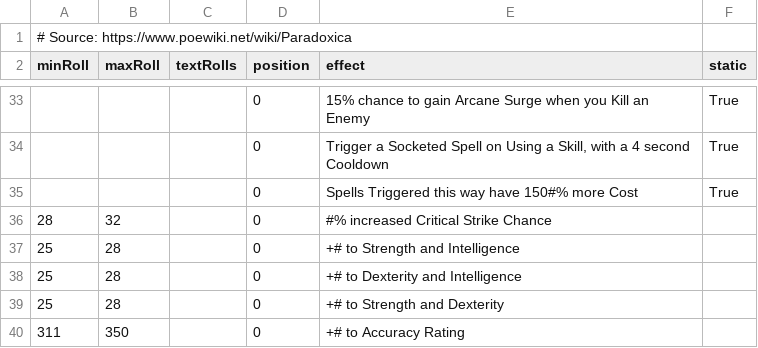
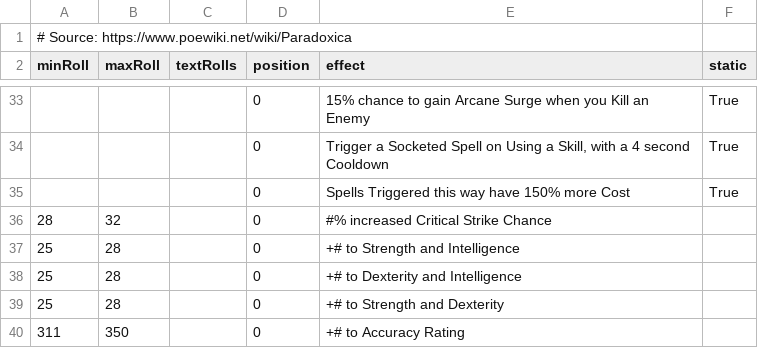
Before and after one commit to Ivareh/pathofmodifiersapp, a CSV file: src/backend/app/app/database/modifier_data_deposit/new_data/Paradoxica.csv, drawn as a sheet; only a part is shown, gaps mark what is left out; the diff names each change by its address in the sheet, - before the commit and + after, or states it on an @@ line.

```diff
--- a/src/backend/app/app/database/modifier_data_deposit/new_data/Paradoxica.csv
+++ b/src/backend/app/app/database/modifier_data_deposit/new_data/Paradoxica.csv
-E35 (effect): …way have 150#% more Cost
+E35 (effect): …way have 150% more Cost
```
Also changed, not shown: src/backend/app/app/database/modifier_data_deposit/new_data/AulsUprising.csv, src/backend/app/app/database/modifier_data_deposit/new_data/BalanceOfTerror.csv, 6 other files.
